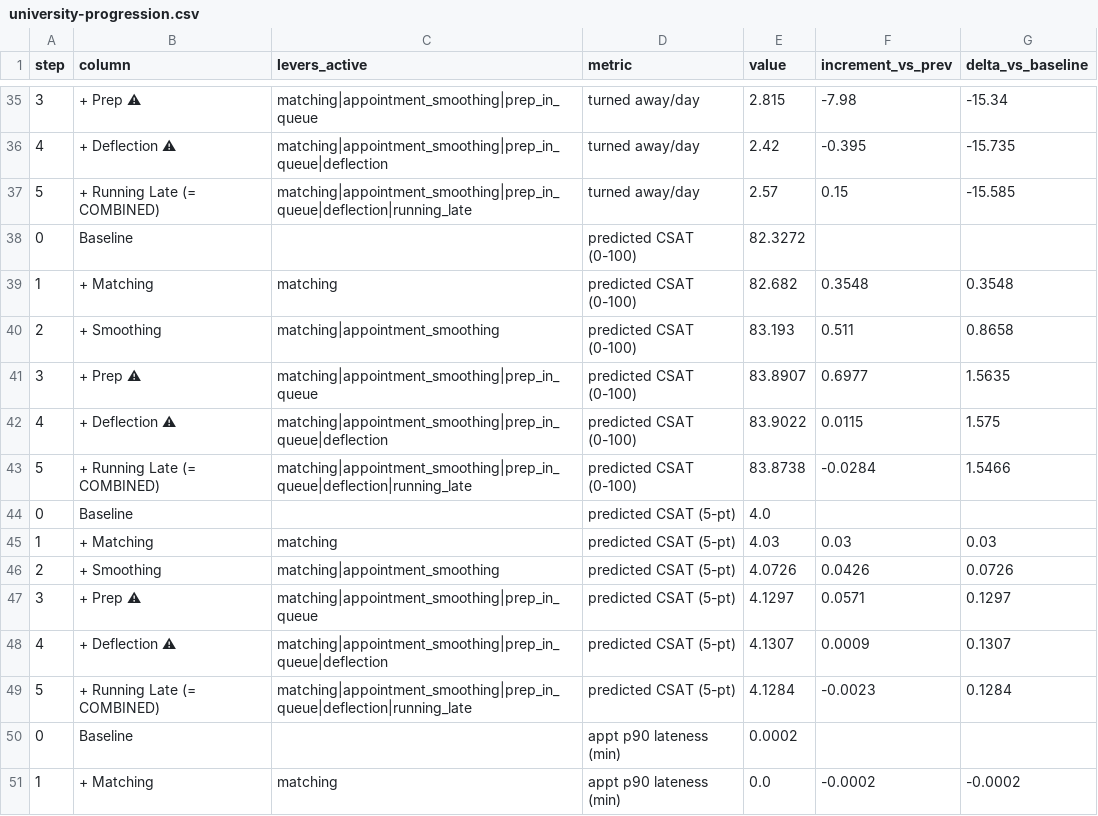
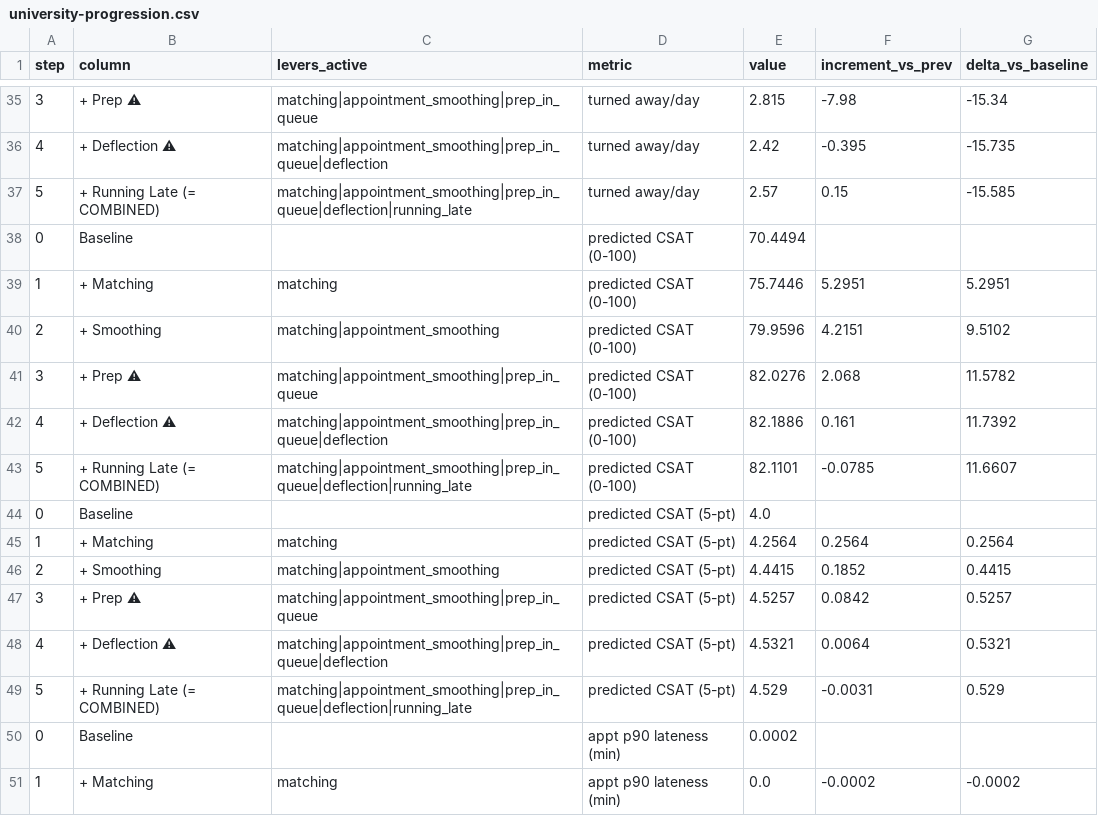
Before and after one commit to jamesfharvey/optimize-lab, a CSV file: charts/data/university-progression.csv, drawn as a sheet; only a part is shown, gaps mark what is left out.

```diff
--- a/charts/data/university-progression.csv
+++ b/charts/data/university-progression.csv
@@ -37,14 +37,14 @@ step,column,levers_active,metric,value,increment_vs_prev,delta_vs_baseline
 5,+ Running Late  (= COMBINED),matching|appointment_smoothing|prep_in_queue|deflection|running_late,turned away/day,2.57,0.15,-15.585
-0,Baseline,,predicted CSAT (0-100),82.3272,,
-1,+ Matching,matching,predicted CSAT (0-100),82.682,0.3548,0.3548
-2,+ Smoothing,matching|appointment_smoothing,predicted CSAT (0-100),83.193,0.511,0.8658
-3,+ Prep ⚠,matching|appointment_smoothing|prep_in_queue,predicted CSAT (0-100),83.8907,0.6977,1.5635
-4,+ Deflection ⚠,matching|appointment_smoothing|prep_in_queue|deflection,predicted CSAT (0-100),83.9022,0.0115,1.575
-5,+ Running Late  (= COMBINED),matching|appointment_smoothing|prep_in_queue|deflection|running_late,predicted CSAT (0-100),83.8738,-0.0284,1.5466
+0,Baseline,,predicted CSAT (0-100),70.4494,,
+1,+ Matching,matching,predicted CSAT (0-100),75.7446,5.2951,5.2951
+2,+ Smoothing,matching|appointment_smoothing,predicted CSAT (0-100),79.9596,4.2151,9.5102
+3,+ Prep ⚠,matching|appointment_smoothing|prep_in_queue,predicted CSAT (0-100),82.0276,2.068,11.5782
+4,+ Deflection ⚠,matching|appointment_smoothing|prep_in_queue|deflection,predicted CSAT (0-100),82.1886,0.161,11.7392
+5,+ Running Late  (= COMBINED),matching|appointment_smoothing|prep_in_queue|deflection|running_late,predicted CSAT (0-100),82.1101,-0.0785,11.6607
 0,Baseline,,predicted CSAT (5-pt),4.0,,
-1,+ Matching,matching,predicted CSAT (5-pt),4.03,0.03,0.03
-2,+ Smoothing,matching|appointment_smoothing,predicted CSAT (5-pt),4.0726,0.0426,0.0726
-3,+ Prep ⚠,matching|appointment_smoothing|prep_in_queue,predicted CSAT (5-pt),4.1297,0.0571,0.1297
-4,+ Deflection ⚠,matching|appointment_smoothing|prep_in_queue|deflection,predicted CSAT (5-pt),4.1307,0.0009,0.1307
-5,+ Running Late  (= COMBINED),matching|appointment_smoothing|prep_in_queue|deflection|running_late,predicted CSAT (5-pt),4.1284,-0.0023,0.1284
+1,+ Matching,matching,predicted CSAT (5-pt),4.2564,0.2564,0.2564
+2,+ Smoothing,matching|appointment_smoothing,predicted CSAT (5-pt),4.4415,0.1852,0.4415
+3,+ Prep ⚠,matching|appointment_smoothing|prep_in_queue,predicted CSAT (5-pt),4.5257,0.0842,0.5257
+4,+ Deflection ⚠,matching|appointment_smoothing|prep_in_queue|deflection,predicted CSAT (5-pt),4.5321,0.0064,0.5321
+5,+ Running Late  (= COMBINED),matching|appointment_smoothing|prep_in_queue|deflection|running_late,predicted CSAT (5-pt),4.529,-0.0031,0.529
 0,Baseline,,appt p90 lateness (min),0.0002,,
```
Also changed, not shown: charts/data/clinic-progression.csv, charts/data/clinic-solo.csv, 49 other files.
